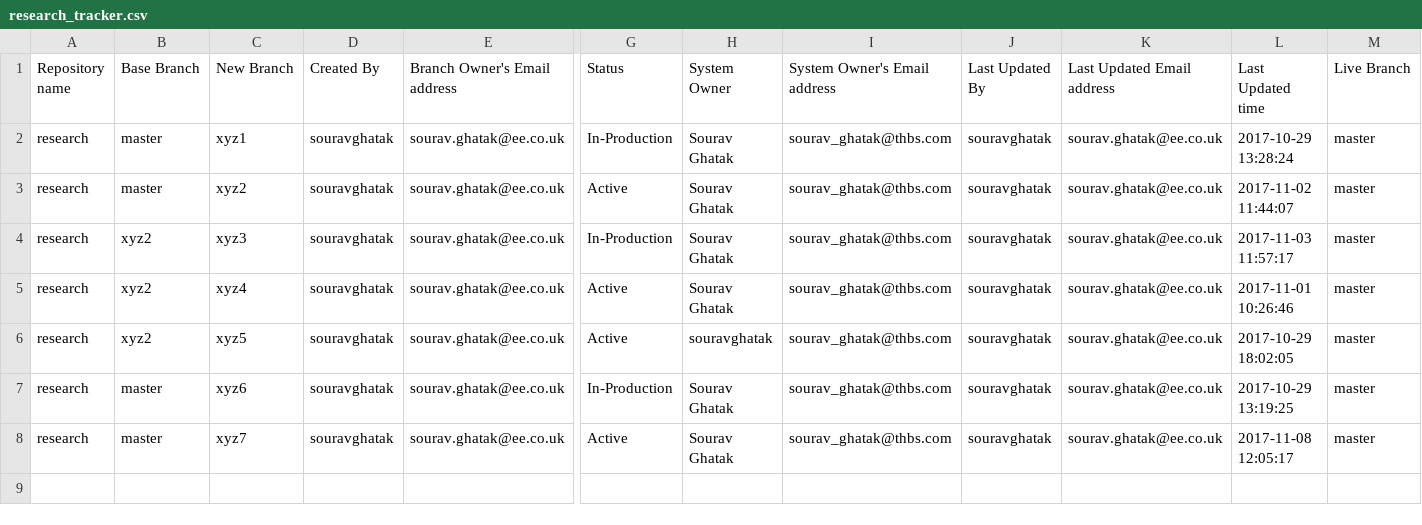
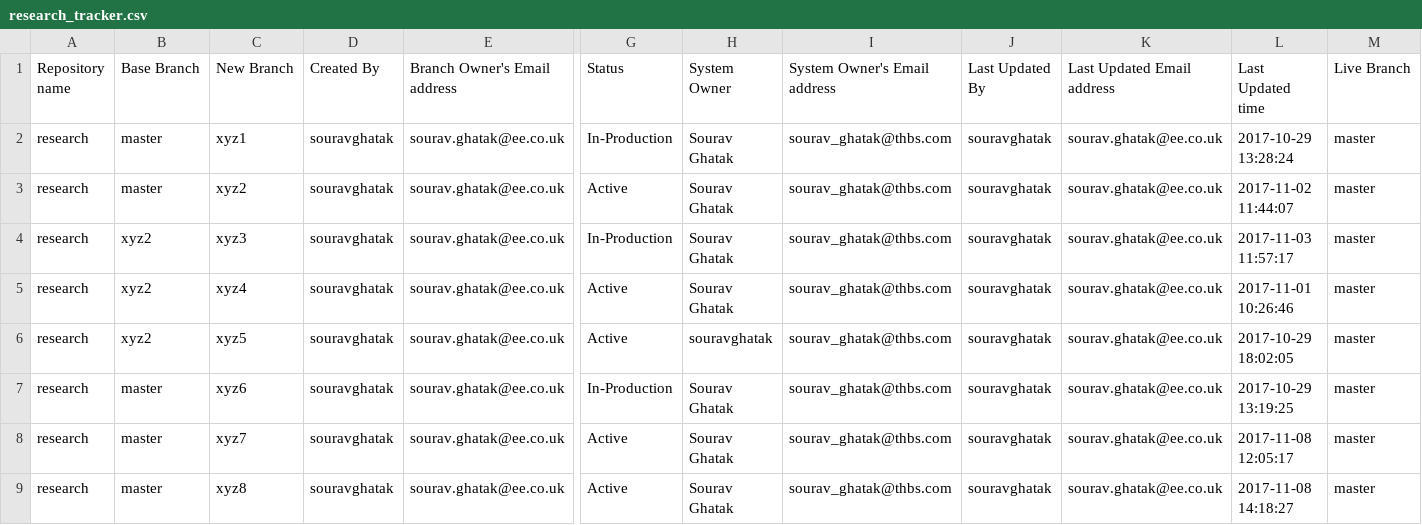
Before and after one commit to souravghatak/research, a CSV file: research_tracker.csv, drawn as a sheet; only a part is shown, gaps mark what is left out; rows hold the shown columns only; the diff names each change by its address in the sheet, - before the commit and + after, or states it on an @@ line.

Commit message:
Created new branch : xyz8

```diff
--- a/research_tracker.csv
+++ b/research_tracker.csv
+row 9: research | master | xyz8 | souravghatak | sourav.ghatak@ee.co.uk | Active | Sourav Ghatak | sourav_ghatak@thbs.com | souravghatak | sourav.ghatak@ee.co.uk | 2017-11-08 14:18:27 | master
```
